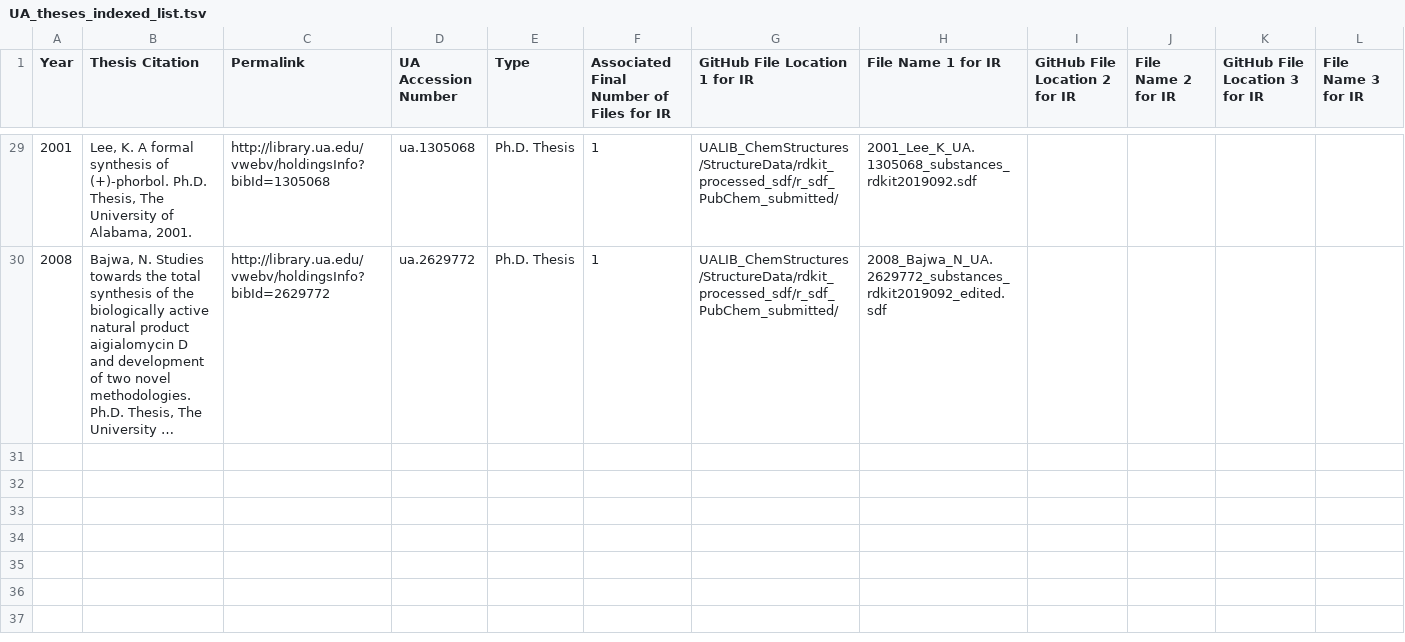
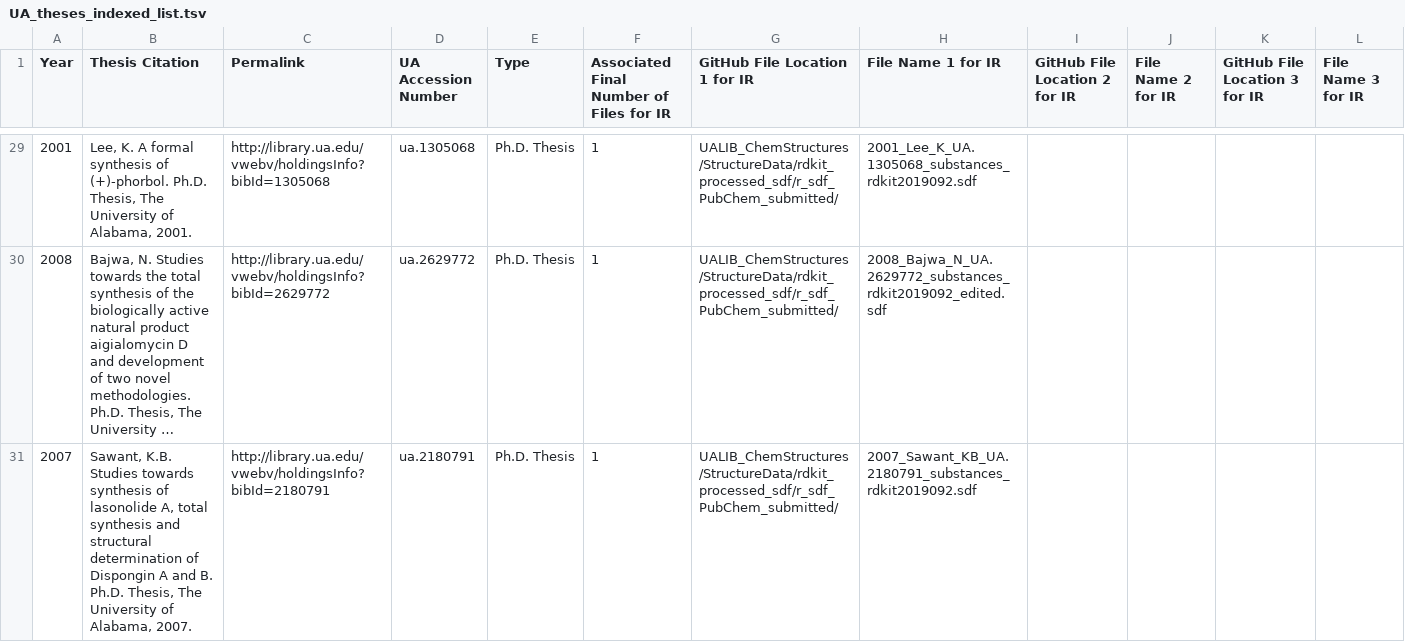
Before and after one commit to ualibweb/UALIB_ChemStructures, a TSV file: StructureData/UA_theses_indexed_list.tsv, drawn as a sheet; only a part is shown, gaps mark what is left out; long unchanged cells end in …; the diff names each change by its address in the sheet, - before the commit and + after, or states it on an @@ line.

```diff
--- a/StructureData/UA_theses_indexed_list.tsv
+++ b/StructureData/UA_theses_indexed_list.tsv
+row 31: 2007 | Sawant, K.B. Studies towards synthesis of lasonolide A, total synthesis and structural determination of Dispongin A and B. Ph.D. Thesis, The University of Alabama, 2007. | http://library.ua.edu/vwebv/holdingsInfo?bibId=2180791 | ua.2180791 | Ph.D. Thesis | 1 | UALIB_ChemStructures/StructureData/rdkit_processed_sdf/r_sdf_PubChem_submitted/ | 2007_Sawant_KB_UA.2180791_substances_rdkit2019092.sdf
```
Also changed, not shown: 3 other files.
